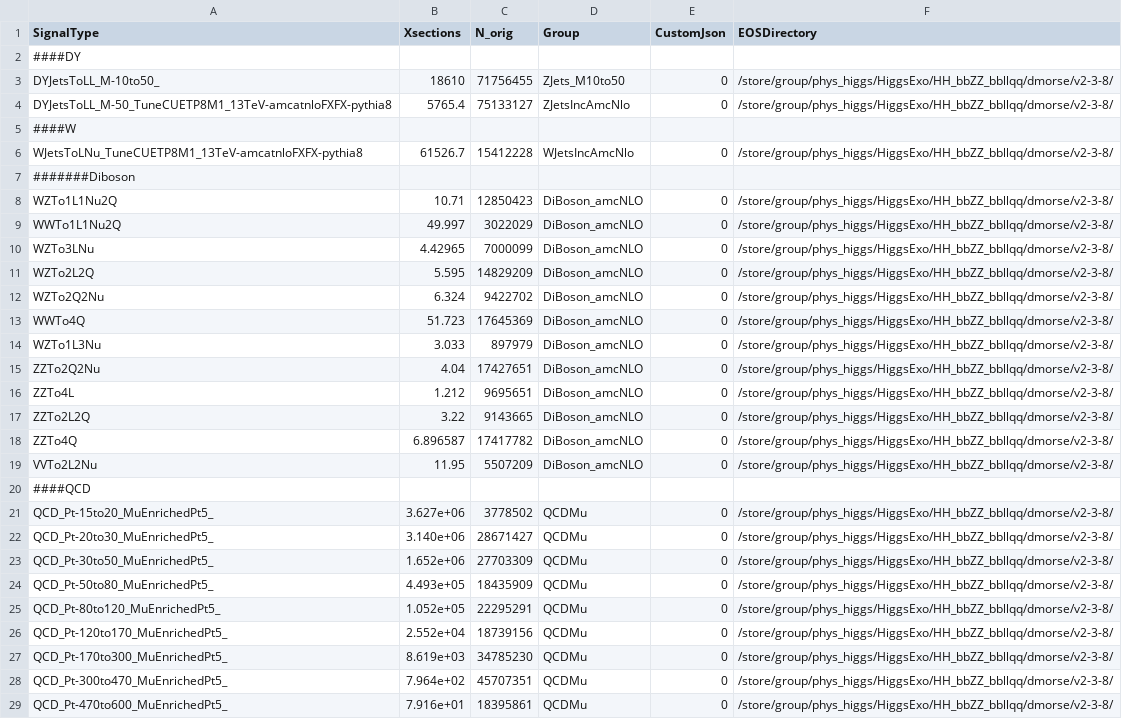
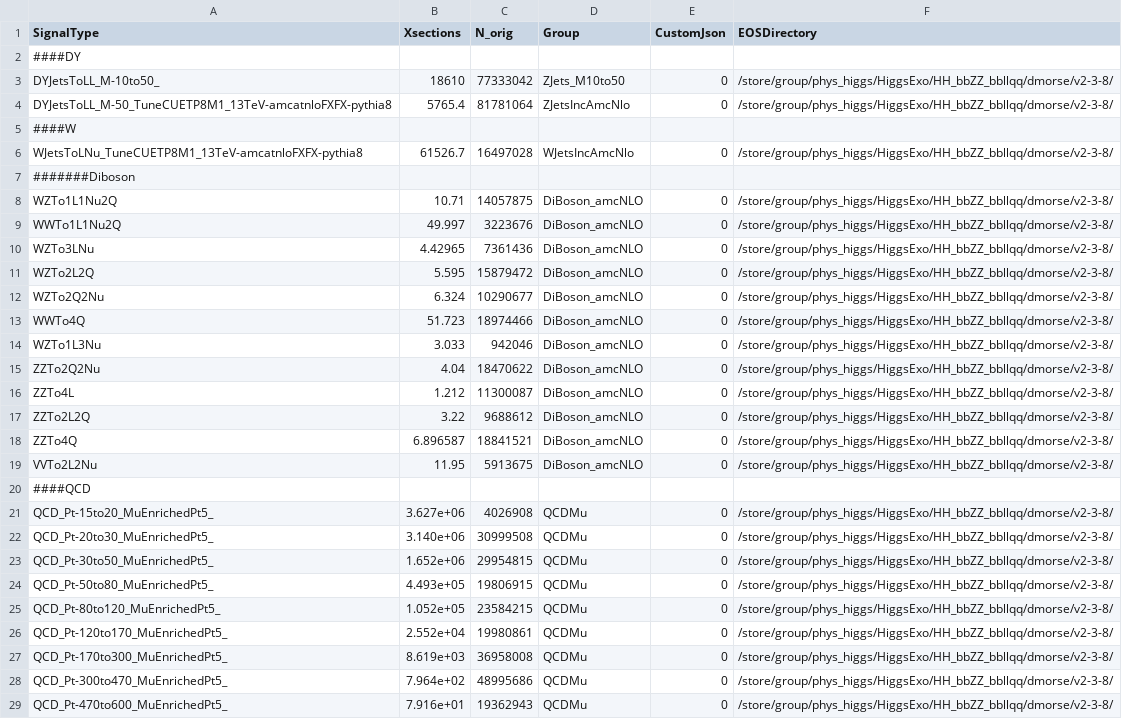
Before and after one commit to DavidMorse/LQ2Analysis, a CSV file: NTupleInfo2016FullHH_PhysHiggs.csv, drawn as a sheet; only a part is shown; the diff covers the shown part only.

```diff
--- a/NTupleInfo2016FullHH_PhysHiggs.csv
+++ b/NTupleInfo2016FullHH_PhysHiggs.csv
@@ -2,28 +2,28 @@ SignalType,Xsections,N_orig,Group,CustomJson,EOSDirectory
 ####DY
-DYJetsToLL_M-10to50_,18610,71756455,ZJets_M10to50,0,/store/group/phys_higgs/HiggsExo/HH_bbZZ_bbllqq/dmorse/v2-3-8/
-DYJetsToLL_M-50_TuneCUETP8M1_13TeV-amcatnloFXFX-pythia8,5765.4,75133127,ZJetsIncAmcNlo,0,/store/group/phys_higgs/HiggsExo/HH_bbZZ_bbllqq/dmorse/v2-3-8/
+DYJetsToLL_M-10to50_,18610,77333042,ZJets_M10to50,0,/store/group/phys_higgs/HiggsExo/HH_bbZZ_bbllqq/dmorse/v2-3-8/
+DYJetsToLL_M-50_TuneCUETP8M1_13TeV-amcatnloFXFX-pythia8,5765.4,81781064,ZJetsIncAmcNlo,0,/store/group/phys_higgs/HiggsExo/HH_bbZZ_bbllqq/dmorse/v2-3-8/
 ####W
-WJetsToLNu_TuneCUETP8M1_13TeV-amcatnloFXFX-pythia8,61526.7,15412228,WJetsIncAmcNlo,0,/store/group/phys_higgs/HiggsExo/HH_bbZZ_bbllqq/dmorse/v2-3-8/
+WJetsToLNu_TuneCUETP8M1_13TeV-amcatnloFXFX-pythia8,61526.7,16497028,WJetsIncAmcNlo,0,/store/group/phys_higgs/HiggsExo/HH_bbZZ_bbllqq/dmorse/v2-3-8/
 #######Diboson
-WZTo1L1Nu2Q,10.71,12850423,DiBoson_amcNLO,0,/store/group/phys_higgs/HiggsExo/HH_bbZZ_bbllqq/dmorse/v2-3-8/
-WWTo1L1Nu2Q,49.997,3022029,DiBoson_amcNLO,0,/store/group/phys_higgs/HiggsExo/HH_bbZZ_bbllqq/dmorse/v2-3-8/
-WZTo3LNu,4.42965,7000099,DiBoson_amcNLO,0,/store/group/phys_higgs/HiggsExo/HH_bbZZ_bbllqq/dmorse/v2-3-8/
-WZTo2L2Q,5.595,14829209,DiBoson_amcNLO,0,/store/group/phys_higgs/HiggsExo/HH_bbZZ_bbllqq/dmorse/v2-3-8/
-WZTo2Q2Nu,6.324,9422702,DiBoson_amcNLO,0,/store/group/phys_higgs/HiggsExo/HH_bbZZ_bbllqq/dmorse/v2-3-8/
-WWTo4Q,51.723,17645369,DiBoson_amcNLO,0,/store/group/phys_higgs/HiggsExo/HH_bbZZ_bbllqq/dmorse/v2-3-8/
-WZTo1L3Nu,3.033,897979,DiBoson_amcNLO,0,/store/group/phys_higgs/HiggsExo/HH_bbZZ_bbllqq/dmorse/v2-3-8/
-ZZTo2Q2Nu,4.04,17427651,DiBoson_amcNLO,0,/store/group/phys_higgs/HiggsExo/HH_bbZZ_bbllqq/dmorse/v2-3-8/
-ZZTo4L,1.212,9695651,DiBoson_amcNLO,0,/store/group/phys_higgs/HiggsExo/HH_bbZZ_bbllqq/dmorse/v2-3-8/
-ZZTo2L2Q,3.22,9143665,DiBoson_amcNLO,0,/store/group/phys_higgs/HiggsExo/HH_bbZZ_bbllqq/dmorse/v2-3-8/
-ZZTo4Q,6.896587,17417782,DiBoson_amcNLO,0,/store/group/phys_higgs/HiggsExo/HH_bbZZ_bbllqq/dmorse/v2-3-8/
-VVTo2L2Nu,11.95,5507209,DiBoson_amcNLO,0,/store/group/phys_higgs/HiggsExo/HH_bbZZ_bbllqq/dmorse/v2-3-8/
+WZTo1L1Nu2Q,10.71,14057875,DiBoson_amcNLO,0,/store/group/phys_higgs/HiggsExo/HH_bbZZ_bbllqq/dmorse/v2-3-8/
+WWTo1L1Nu2Q,49.997,3223676,DiBoson_amcNLO,0,/store/group/phys_higgs/HiggsExo/HH_bbZZ_bbllqq/dmorse/v2-3-8/
+WZTo3LNu,4.42965,7361436,DiBoson_amcNLO,0,/store/group/phys_higgs/HiggsExo/HH_bbZZ_bbllqq/dmorse/v2-3-8/
+WZTo2L2Q,5.595,15879472,DiBoson_amcNLO,0,/store/group/phys_higgs/HiggsExo/HH_bbZZ_bbllqq/dmorse/v2-3-8/
+WZTo2Q2Nu,6.324,10290677,DiBoson_amcNLO,0,/store/group/phys_higgs/HiggsExo/HH_bbZZ_bbllqq/dmorse/v2-3-8/
+WWTo4Q,51.723,18974466,DiBoson_amcNLO,0,/store/group/phys_higgs/HiggsExo/HH_bbZZ_bbllqq/dmorse/v2-3-8/
+WZTo1L3Nu,3.033,942046,DiBoson_amcNLO,0,/store/group/phys_higgs/HiggsExo/HH_bbZZ_bbllqq/dmorse/v2-3-8/
+ZZTo2Q2Nu,4.04,18470622,DiBoson_amcNLO,0,/store/group/phys_higgs/HiggsExo/HH_bbZZ_bbllqq/dmorse/v2-3-8/
+ZZTo4L,1.212,11300087,DiBoson_amcNLO,0,/store/group/phys_higgs/HiggsExo/HH_bbZZ_bbllqq/dmorse/v2-3-8/
+ZZTo2L2Q,3.22,9688612,DiBoson_amcNLO,0,/store/group/phys_higgs/HiggsExo/HH_bbZZ_bbllqq/dmorse/v2-3-8/
+ZZTo4Q,6.896587,18841521,DiBoson_amcNLO,0,/store/group/phys_higgs/HiggsExo/HH_bbZZ_bbllqq/dmorse/v2-3-8/
+VVTo2L2Nu,11.95,5913675,DiBoson_amcNLO,0,/store/group/phys_higgs/HiggsExo/HH_bbZZ_bbllqq/dmorse/v2-3-8/
 ####QCD
-QCD_Pt-15to20_MuEnrichedPt5_,3.627e+06,3778502,QCDMu,0,/store/group/phys_higgs/HiggsExo/HH_bbZZ_bbllqq/dmorse/v2-3-8/
-QCD_Pt-20to30_MuEnrichedPt5_,3.140e+06,28671427,QCDMu,0,/store/group/phys_higgs/HiggsExo/HH_bbZZ_bbllqq/dmorse/v2-3-8/
-QCD_Pt-30to50_MuEnrichedPt5_,1.652e+06,27703309,QCDMu,0,/store/group/phys_higgs/HiggsExo/HH_bbZZ_bbllqq/dmorse/v2-3-8/
-QCD_Pt-50to80_MuEnrichedPt5_,4.493e+05,18435909,QCDMu,0,/store/group/phys_higgs/HiggsExo/HH_bbZZ_bbllqq/dmorse/v2-3-8/
-QCD_Pt-80to120_MuEnrichedPt5_,1.052e+05,22295291,QCDMu,0,/store/group/phys_higgs/HiggsExo/HH_bbZZ_bbllqq/dmorse/v2-3-8/
-QCD_Pt-120to170_MuEnrichedPt5_,2.552e+04,18739156,QCDMu,0,/store/group/phys_higgs/HiggsExo/HH_bbZZ_bbllqq/dmorse/v2-3-8/
-QCD_Pt-170to300_MuEnrichedPt5_,8.619e+03,34785230,QCDMu,0,/store/group/phys_higgs/HiggsExo/HH_bbZZ_bbllqq/dmorse/v2-3-8/
-QCD_Pt-300to470_MuEnrichedPt5_,7.964e+02,45707351,QCDMu,0,/store/group/phys_higgs/HiggsExo/HH_bbZZ_bbllqq/dmorse/v2-3-8/
-QCD_Pt-470to600_MuEnrichedPt5_,7.916e+01,18395861,QCDMu,0,/store/group/phys_higgs/HiggsExo/HH_bbZZ_bbllqq/dmorse/v2-3-8/
+QCD_Pt-15to20_MuEnrichedPt5_,3.627e+06,4026908,QCDMu,0,/store/group/phys_higgs/HiggsExo/HH_bbZZ_bbllqq/dmorse/v2-3-8/
+QCD_Pt-20to30_MuEnrichedPt5_,3.140e+06,30999508,QCDMu,0,/store/group/phys_higgs/HiggsExo/HH_bbZZ_bbllqq/dmorse/v2-3-8/
+QCD_Pt-30to50_MuEnrichedPt5_,1.652e+06,29954815,QCDMu,0,/store/group/phys_higgs/HiggsExo/HH_bbZZ_bbllqq/dmorse/v2-3-8/
+QCD_Pt-50to80_MuEnrichedPt5_,4.493e+05,19806915,QCDMu,0,/store/group/phys_higgs/HiggsExo/HH_bbZZ_bbllqq/dmorse/v2-3-8/
+QCD_Pt-80to120_MuEnrichedPt5_,1.052e+05,23584215,QCDMu,0,/store/group/phys_higgs/HiggsExo/HH_bbZZ_bbllqq/dmorse/v2-3-8/
+QCD_Pt-120to170_MuEnrichedPt5_,2.552e+04,19980861,QCDMu,0,/store/group/phys_higgs/HiggsExo/HH_bbZZ_bbllqq/dmorse/v2-3-8/
+QCD_Pt-170to300_MuEnrichedPt5_,8.619e+03,36958008,QCDMu,0,/store/group/phys_higgs/HiggsExo/HH_bbZZ_bbllqq/dmorse/v2-3-8/
+QCD_Pt-300to470_MuEnrichedPt5_,7.964e+02,48995686,QCDMu,0,/store/group/phys_higgs/HiggsExo/HH_bbZZ_bbllqq/dmorse/v2-3-8/
+QCD_Pt-470to600_MuEnrichedPt5_,7.916e+01,19362943,QCDMu,0,/store/group/phys_higgs/HiggsExo/HH_bbZZ_bbllqq/dmorse/v2-3-8/
```
Also changed, not shown: 32 edited cells elsewhere in this file, 2 other files.
